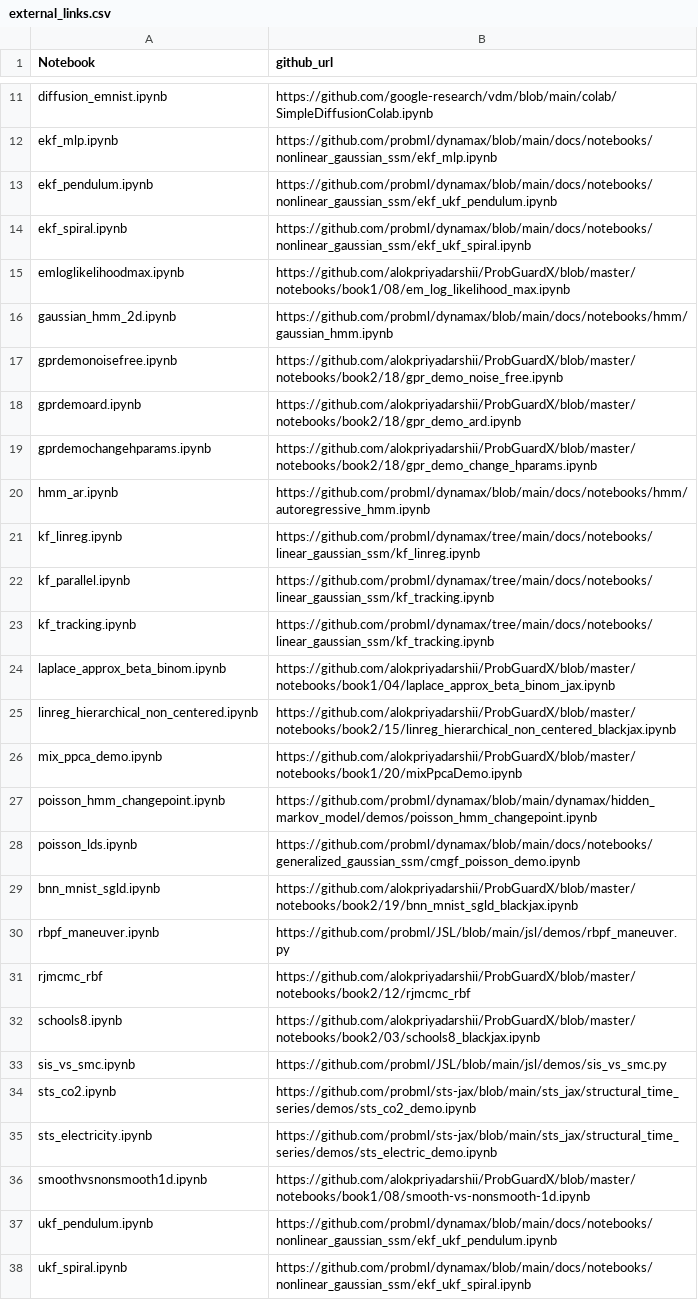
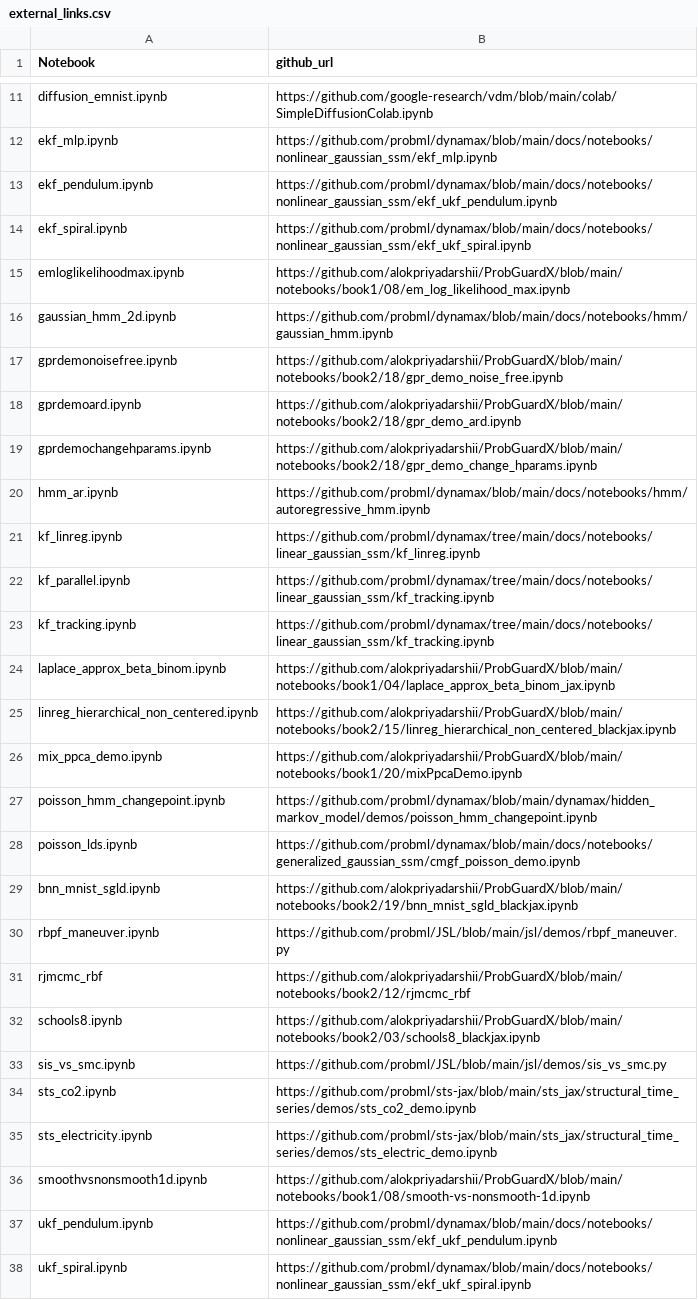
Before and after one commit to alokpriyadarshii/ProbGuardX, a CSV file: external_links.csv, drawn as a sheet; only a part is shown, gaps mark what is left out; the diff covers the shown part only.

Commit message:
Fix main branch workflow and dashboard links

```diff
--- a/external_links.csv
+++ b/external_links.csv
@@ -14,7 +14,7 @@ ekf_pendulum.ipynb,https://github.com/probml/dynamax/blob/main/docs/notebooks/no
 ekf_spiral.ipynb,https://github.com/probml/dynamax/blob/main/docs/notebooks/nonlinear_gaussian_ssm/ekf_ukf_spiral.ipynb
-emloglikelihoodmax.ipynb,https://github.com/alokpriyadarshii/ProbGuardX/blob/master/notebooks/book1/08/em_log_likelihood_max.ipynb
+emloglikelihoodmax.ipynb,https://github.com/alokpriyadarshii/ProbGuardX/blob/main/notebooks/book1/08/em_log_likelihood_max.ipynb
 gaussian_hmm_2d.ipynb,https://github.com/probml/dynamax/blob/main/docs/notebooks/hmm/gaussian_hmm.ipynb
-gprdemonoisefree.ipynb,https://github.com/alokpriyadarshii/ProbGuardX/blob/master/notebooks/book2/18/gpr_demo_noise_free.ipynb
-gprdemoard.ipynb,https://github.com/alokpriyadarshii/ProbGuardX/blob/master/notebooks/book2/18/gpr_demo_ard.ipynb
-gprdemochangehparams.ipynb,https://github.com/alokpriyadarshii/ProbGuardX/blob/master/notebooks/book2/18/gpr_demo_change_hparams.ipynb
+gprdemonoisefree.ipynb,https://github.com/alokpriyadarshii/ProbGuardX/blob/main/notebooks/book2/18/gpr_demo_noise_free.ipynb
+gprdemoard.ipynb,https://github.com/alokpriyadarshii/ProbGuardX/blob/main/notebooks/book2/18/gpr_demo_ard.ipynb
+gprdemochangehparams.ipynb,https://github.com/alokpriyadarshii/ProbGuardX/blob/main/notebooks/book2/18/gpr_demo_change_hparams.ipynb
 hmm_ar.ipynb,https://github.com/probml/dynamax/blob/main/docs/notebooks/hmm/autoregressive_hmm.ipynb
@@ -23,11 +23,11 @@ kf_parallel.ipynb,https://github.com/probml/dynamax/tree/main/docs/notebooks/lin
 kf_tracking.ipynb,https://github.com/probml/dynamax/tree/main/docs/notebooks/linear_gaussian_ssm/kf_tracking.ipynb
-laplace_approx_beta_binom.ipynb,https://github.com/alokpriyadarshii/ProbGuardX/blob/master/notebooks/book1/04/laplace_approx_beta_binom_jax.ipynb
-linreg_hierarchical_non_centered.ipynb,https://github.com/alokpriyadarshii/ProbGuardX/blob/master/notebooks/book2/15/linreg_hierarchical_non_centered_blackjax.ipynb
-mix_ppca_demo.ipynb,https://github.com/alokpriyadarshii/ProbGuardX/blob/master/notebooks/book1/20/mixPpcaDemo.ipynb
+laplace_approx_beta_binom.ipynb,https://github.com/alokpriyadarshii/ProbGuardX/blob/main/notebooks/book1/04/laplace_approx_beta_binom_jax.ipynb
+linreg_hierarchical_non_centered.ipynb,https://github.com/alokpriyadarshii/ProbGuardX/blob/main/notebooks/book2/15/linreg_hierarchical_non_centered_blackjax.ipynb
+mix_ppca_demo.ipynb,https://github.com/alokpriyadarshii/ProbGuardX/blob/main/notebooks/book1/20/mixPpcaDemo.ipynb
 poisson_hmm_changepoint.ipynb,https://github.com/probml/dynamax/blob/main/dynamax/hidden_markov_model/demos/poisson_hmm_changepoint.ipynb
 poisson_lds.ipynb,https://github.com/probml/dynamax/blob/main/docs/notebooks/generalized_gaussian_ssm/cmgf_poisson_demo.ipynb
-bnn_mnist_sgld.ipynb,https://github.com/alokpriyadarshii/ProbGuardX/blob/master/notebooks/book2/19/bnn_mnist_sgld_blackjax.ipynb
+bnn_mnist_sgld.ipynb,https://github.com/alokpriyadarshii/ProbGuardX/blob/main/notebooks/book2/19/bnn_mnist_sgld_blackjax.ipynb
 rbpf_maneuver.ipynb,https://github.com/probml/JSL/blob/main/jsl/demos/rbpf_maneuver.py
-rjmcmc_rbf,https://github.com/alokpriyadarshii/ProbGuardX/blob/master/notebooks/book2/12/rjmcmc_rbf
-schools8.ipynb,https://github.com/alokpriyadarshii/ProbGuardX/blob/master/notebooks/book2/03/schools8_blackjax.ipynb
+rjmcmc_rbf,https://github.com/alokpriyadarshii/ProbGuardX/blob/main/notebooks/book2/12/rjmcmc_rbf
+schools8.ipynb,https://github.com/alokpriyadarshii/ProbGuardX/blob/main/notebooks/book2/03/schools8_blackjax.ipynb
 sis_vs_smc.ipynb,https://github.com/probml/JSL/blob/main/jsl/demos/sis_vs_smc.py
@@ -35,3 +35,3 @@ sts_co2.ipynb,https://github.com/probml/sts-jax/blob/main/sts_jax/structural_tim
 sts_electricity.ipynb,https://github.com/probml/sts-jax/blob/main/sts_jax/structural_time_series/demos/sts_electric_demo.ipynb
-smoothvsnonsmooth1d.ipynb,https://github.com/alokpriyadarshii/ProbGuardX/blob/master/notebooks/book1/08/smooth-vs-nonsmooth-1d.ipynb
+smoothvsnonsmooth1d.ipynb,https://github.com/alokpriyadarshii/ProbGuardX/blob/main/notebooks/book1/08/smooth-vs-nonsmooth-1d.ipynb
 ukf_pendulum.ipynb,https://github.com/probml/dynamax/blob/main/docs/notebooks/nonlinear_gaussian_ssm/ekf_ukf_pendulum.ipynb
```
Also changed, not shown: 2 edited cells elsewhere in this file, 5 other files.
